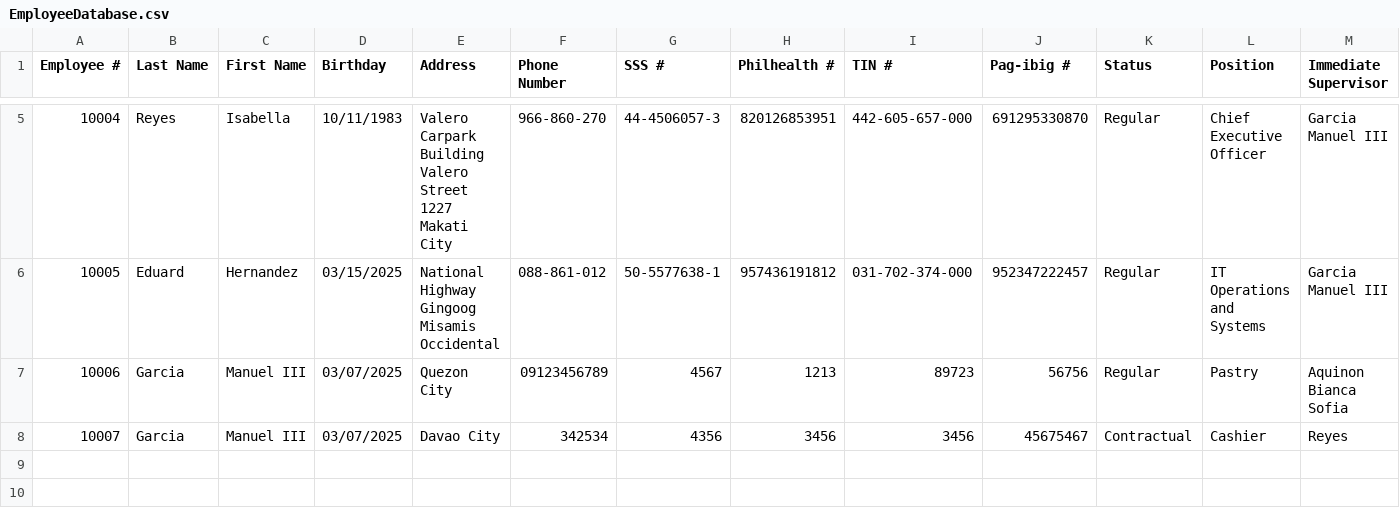
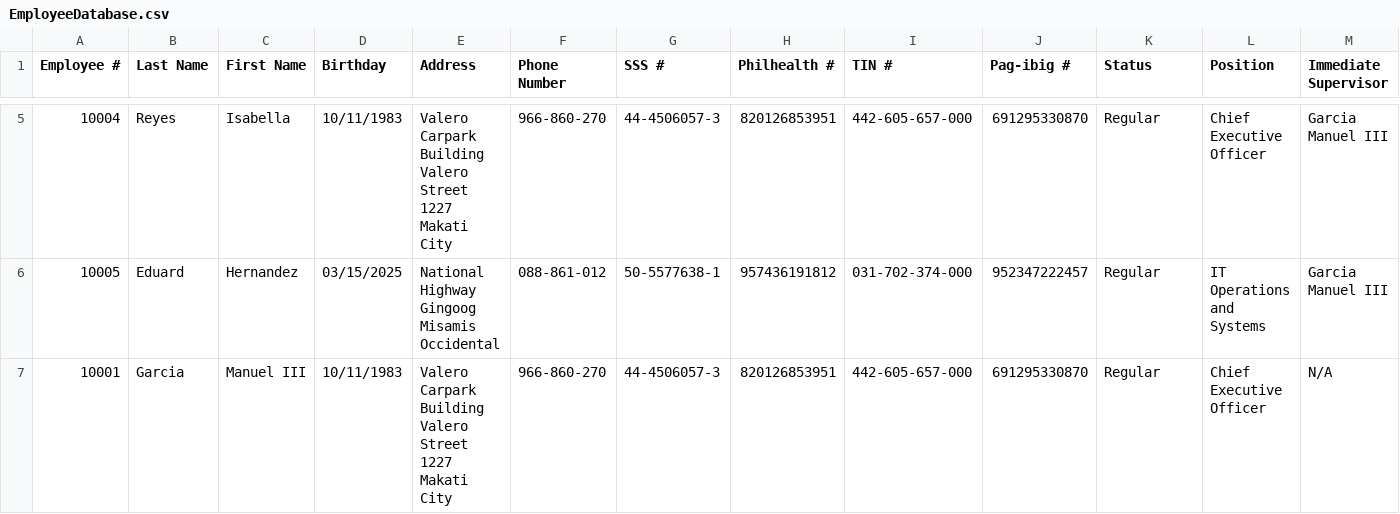
Before and after one commit to arquitaj/PayrollSystemMMDC, a CSV file: CSVFiles/EmployeeDatabase.csv, drawn as a sheet; only a part is shown, gaps mark what is left out; removed rows and columns are numbered as before the commit, all else as after; rows hold the shown columns only; the diff names each change by its address in the sheet, - before the commit and + after, or states it on an @@ line.

```diff
--- a/CSVFiles/EmployeeDatabase.csv
+++ b/CSVFiles/EmployeeDatabase.csv
-row 7: 10006 | Garcia | Manuel III | 03/07/2025 | Quezon City | 09123456789 | 4567 | 1213 | 89723 | 56756 | Regular | Pastry | Aquinon Bianca Sofia
-row 8: 10007 | Garcia | Manuel III | 03/07/2025 | Davao City | 342534 | 4356 | 3456 | 3456 | 45675467 | Contractual | Cashier | Reyes
+row 7: 10001 | Garcia | Manuel III | 10/11/1983 | Valero Carpark Building Valero Street 1227 Makati City | 966-860-270 | 44-4506057-3 | 820126853951 | 442-605-657-000 | 691295330870 | Regular | Chief Executive Officer | N/A
```
Also changed, not shown: CSVFiles/AttendanceDatabase.csv, CSVFiles/CredentialsDatabase.csv, 7 other files.
